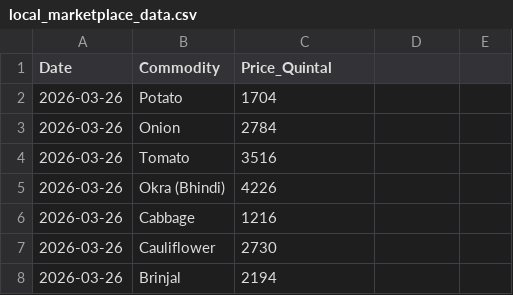
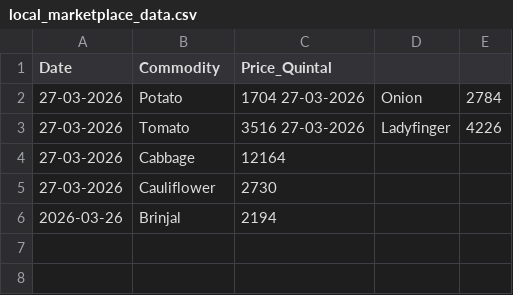
Before and after one commit to dipen0308/Local-Market-Place-Price-tracker, a CSV file: local_marketplace_data.csv, drawn as a sheet.

Commit message:
local_marketplace_data.csv

```diff
--- a/local_marketplace_data.csv
+++ b/local_marketplace_data.csv
@@ -1,8 +1,6 @@
 Date,Commodity,Price_Quintal
-2026-03-26,Potato,1704
-2026-03-26,Onion,2784
-2026-03-26,Tomato,3516
-2026-03-26,Okra (Bhindi),4226
-2026-03-26,Cabbage,1216
-2026-03-26,Cauliflower,2730
+27-03-2026,Potato,1704 27-03-2026,Onion,2784
+27-03-2026,Tomato,3516 27-03-2026,Ladyfinger,4226
+27-03-2026,Cabbage,12164
+27-03-2026,Cauliflower,2730
 2026-03-26,Brinjal,2194
```
